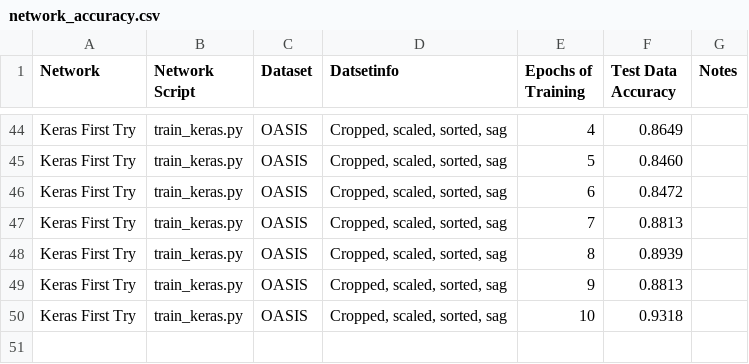
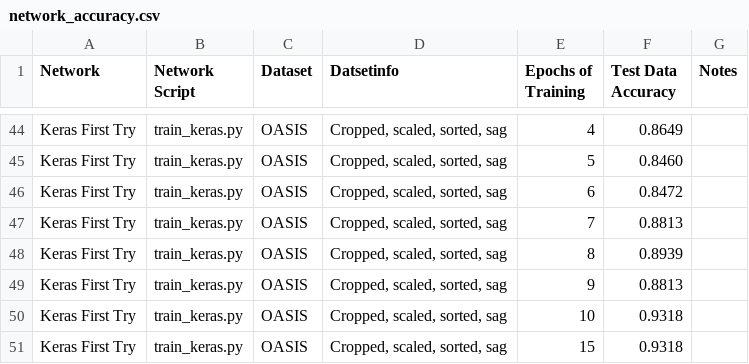
Before and after one commit to jake-billings/research-alzheimers, a CSV file: data/performance_statistics/network_accuracy.csv, drawn as a sheet; only a part is shown, gaps mark what is left out.

```diff
--- a/data/performance_statistics/network_accuracy.csv
+++ b/data/performance_statistics/network_accuracy.csv
@@ -50 +50,2 @@ Keras First Try,train_keras.py,OASIS,"Cropped, scaled, sorted, sag",9,0.8813
 Keras First Try,train_keras.py,OASIS,"Cropped, scaled, sorted, sag",10,0.9318
+Keras First Try,train_keras.py,OASIS,"Cropped, scaled, sorted, sag",15,0.9318
```
Also changed, not shown: 1 other file.
